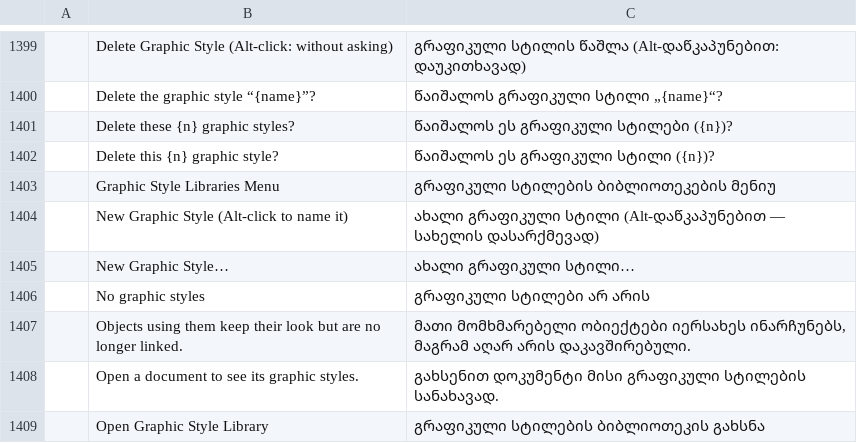
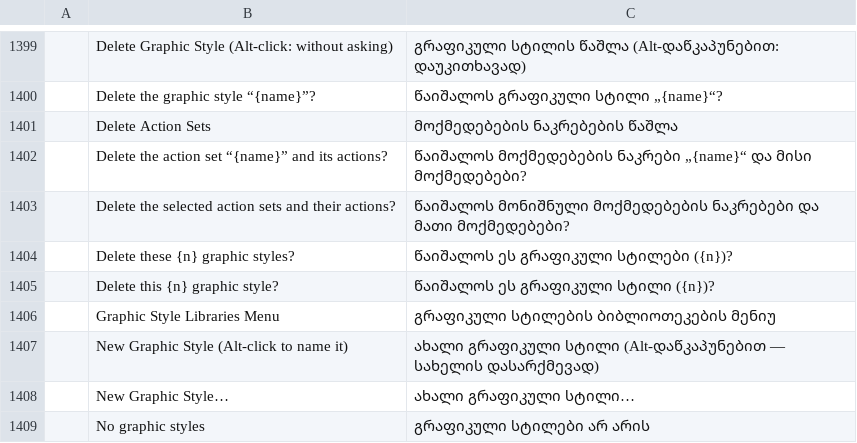
Before and after one commit to FredApps/vectorcraft, a TSV file: crates/ui-egui/src/i18n/ka.tsv, drawn as a sheet; only a part is shown, gaps mark what is left out; the shorter side is filled out with more unchanged rows; the diff names each change by its address in the sheet, - before the commit and + after, or states it on an @@ line.

Commit message:
Actions: Delete Selection deletes the selected action set
Delete Selection in the Actions panel (the bottom bar's trash and the
panel menu's new Delete) now deletes the selected action set with its
actions and keeps the other sets, after asking. A selected action is
still deleted at once. Shift-click on a set's name selects the sets from
the current one to it, and one question deletes them together. Default
Actions and the last set can be deleted; New Set still works on the
empty panel.

ui.actionSet.delete {sets?: [index]} does the deletion: an index past
the last set is an error before anything is deleted, a recording into a
deleted set stops, and a recording into a later set stays in its set.
Undo does not restore a deleted set.

```diff
--- a/crates/ui-egui/src/i18n/ka.tsv
+++ b/crates/ui-egui/src/i18n/ka.tsv
+row 1401:  | Delete Action Sets | მოქმედებების ნაკრებების წაშლა
+row 1402:  | Delete the action set “{name}” and its actions? | წაიშალოს მოქმედებების ნაკრები „{name}“ და მისი მოქმედებები?
+row 1403:  | Delete the selected action sets and their actions? | წაიშალოს მონიშნული მოქმედებების ნაკრებები და მათი მოქმედებები?
```
Also changed, not shown: crates/ui-egui/src/i18n/bg.tsv, crates/ui-egui/src/i18n/ca.tsv, 30 other files.
